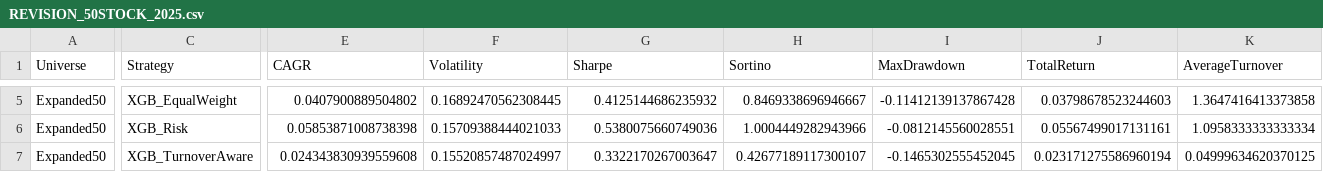
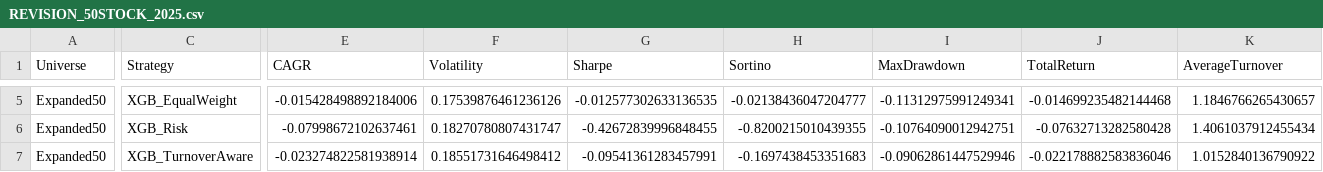
Before and after one commit to HimanshuKakwani/SynthFin, a CSV file: results/tables/REVISION_50STOCK_2025.csv, drawn as a sheet; only a part is shown, gaps mark what is left out; the diff covers the shown part only; the diff names each change by its address in the sheet, - before the commit and + after, or states it on an @@ line.

```diff
--- a/results/tables/REVISION_50STOCK_2025.csv
+++ b/results/tables/REVISION_50STOCK_2025.csv
-E5 (CAGR): 0.0407900889504802
+E5 (CAGR): -0.015428498892184006
-F5 (Volatility): 0.16892470562308445
+F5 (Volatility): 0.17539876461236126
-G5 (Sharpe): 0.4125144686235932
+G5 (Sharpe): -0.012577302633136535
-H5 (Sortino): 0.8469338696946667
+H5 (Sortino): -0.02138436047204777
-I5 (MaxDrawdown): -0.11412139137867428
+I5 (MaxDrawdown): -0.11312975991249341
-J5 (TotalReturn): 0.03798678523244603
+J5 (TotalReturn): -0.014699235482144468
-K5 (AverageTurnover): 1.3647416413373858
+K5 (AverageTurnover): 1.1846766265430657
-E6 (CAGR): 0.05853871008738398
+E6 (CAGR): -0.07998672102637461
-F6 (Volatility): 0.15709388444021033
+F6 (Volatility): 0.18270780807431747
-G6 (Sharpe): 0.5380075660749036
+G6 (Sharpe): -0.42672839996848455
-H6 (Sortino): 1.0004449282943966
+H6 (Sortino): -0.8200215010439355
-I6 (MaxDrawdown): -0.0812145560028551
+I6 (MaxDrawdown): -0.10764090012942751
-J6 (TotalReturn): 0.05567499017131161
+J6 (TotalReturn): -0.07632713282580428
-K6 (AverageTurnover): 1.0958333333333334
+K6 (AverageTurnover): 1.4061037912455434
-E7 (CAGR): 0.024343830939559608
+E7 (CAGR): -0.023274822581938914
-F7 (Volatility): 0.15520857487024997
+F7 (Volatility): 0.18551731646498412
-G7 (Sharpe): 0.3322170267003647
+G7 (Sharpe): -0.09541361283457991
-H7 (Sortino): 0.42677189117300107
+H7 (Sortino): -0.1697438453351683
-I7 (MaxDrawdown): -0.1465302555452045
+I7 (MaxDrawdown): -0.09062861447529946
-J7 (TotalReturn): 0.023171275586960194
+J7 (TotalReturn): -0.022178882583836046
-K7 (AverageTurnover): 0.04999634620370125
+K7 (AverageTurnover): 1.0152840136790922
```
Also changed, not shown: 30 edited cells elsewhere in this file, results/tables/REVISION_GAMMA_VALIDATION_2022_2024.csv, results/tables/REVISION_TRANSACTION_COST_SENSITIVITY.csv, 13 other files.
